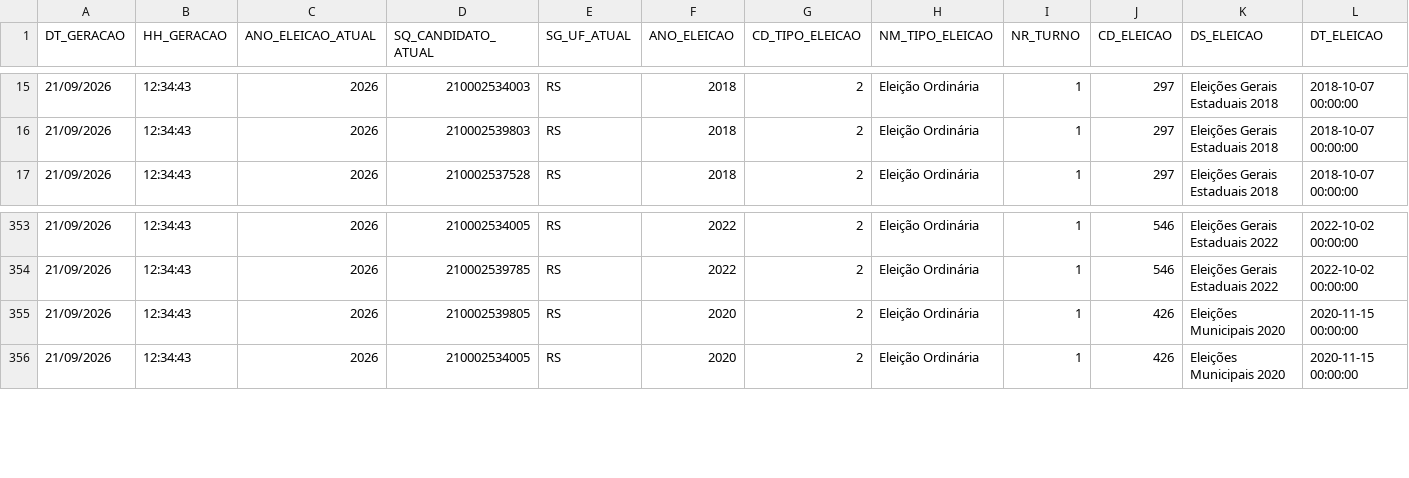
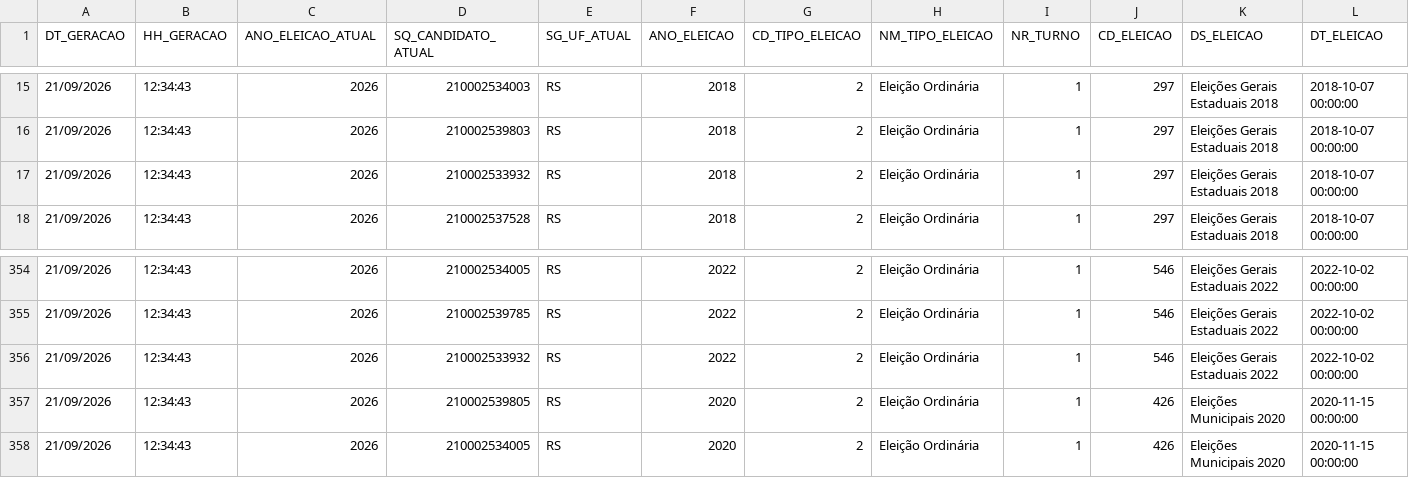
Before and after one commit to selvalabs/esquerda-em-foco, a CSV file: data/rs-estaduais/raw/history-rs-estaduais-2026.csv, drawn as a sheet; only a part is shown, gaps mark what is left out; rows hold the shown columns only; the diff names each change by its address in the sheet, - before the commit and + after, or states it on an @@ line.

```diff
--- a/data/rs-estaduais/raw/history-rs-estaduais-2026.csv
+++ b/data/rs-estaduais/raw/history-rs-estaduais-2026.csv
+row 17: 21/09/2026 | 12:34:43 | 2026 | 210002533932 | RS | 2018 | 2 | Eleição Ordinária | 1 | 297 | Eleições Gerais Estaduais 2018 | 2018-10-07 00:00:00
+row 356: 21/09/2026 | 12:34:43 | 2026 | 210002533932 | RS | 2022 | 2 | Eleição Ordinária | 1 | 546 | Eleições Gerais Estaduais 2022 | 2022-10-02 00:00:00
```
Also changed, not shown: data/rs-estaduais/raw/candidaturas-rs-estaduais-2026.csv, data/rs-estaduais/raw/social-rs-estaduais-2026.csv, 48 other files.
